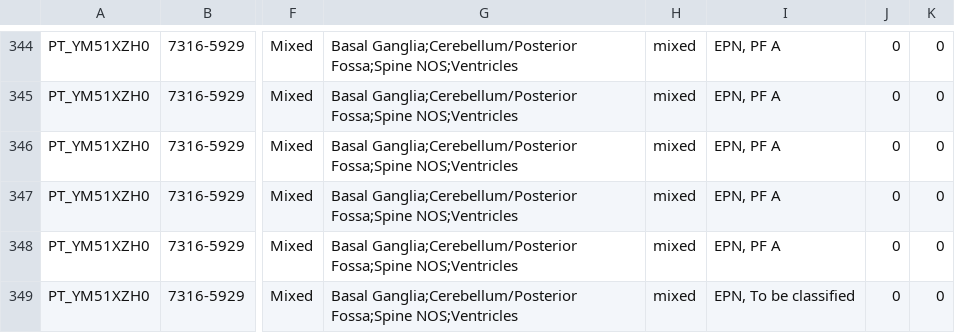
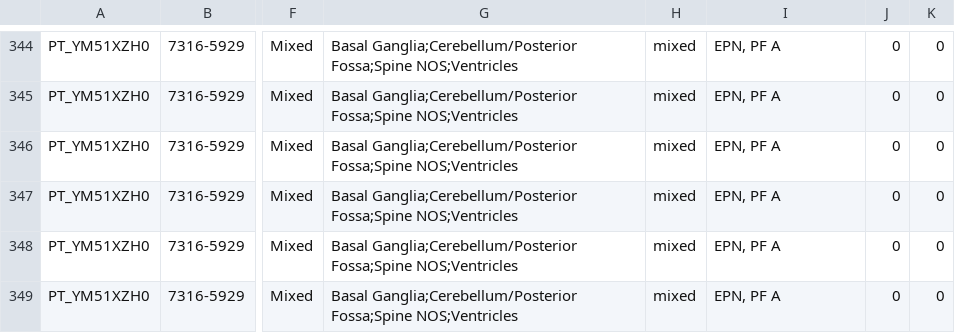
Before and after one commit to rokitalab/OpenPedCan-analysis, a TSV file: analyses/molecular-subtyping-EPN/results/EPN_all_data.tsv, drawn as a sheet; only a part is shown, gaps mark what is left out; the diff covers the shown part only; the diff names each change by its address in the sheet, - before the commit and + after, or states it on an @@ line.

```diff
--- a/analyses/molecular-subtyping-EPN/results/EPN_all_data.tsv
+++ b/analyses/molecular-subtyping-EPN/results/EPN_all_data.tsv
-I349: EPN, To be classified
+I349: EPN, PF A
```
Also changed, not shown: 63 edited cells elsewhere in this file, analyses/molecular-subtyping-EPN/results/EPN_all_data_withsubgroup.tsv, 2 other files.
